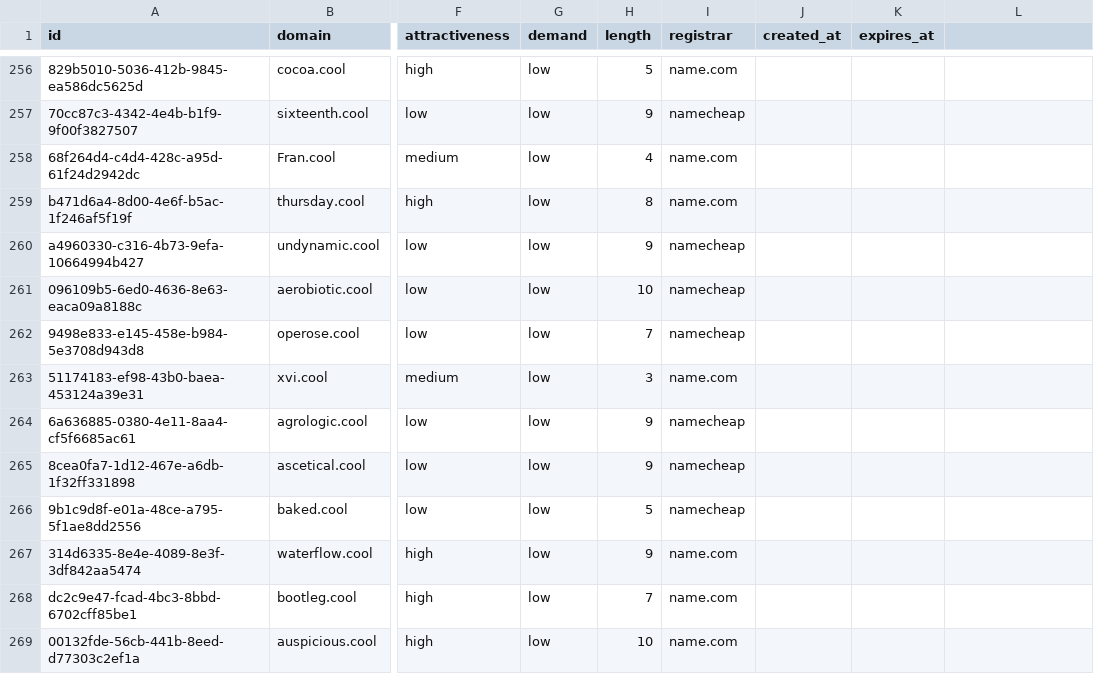
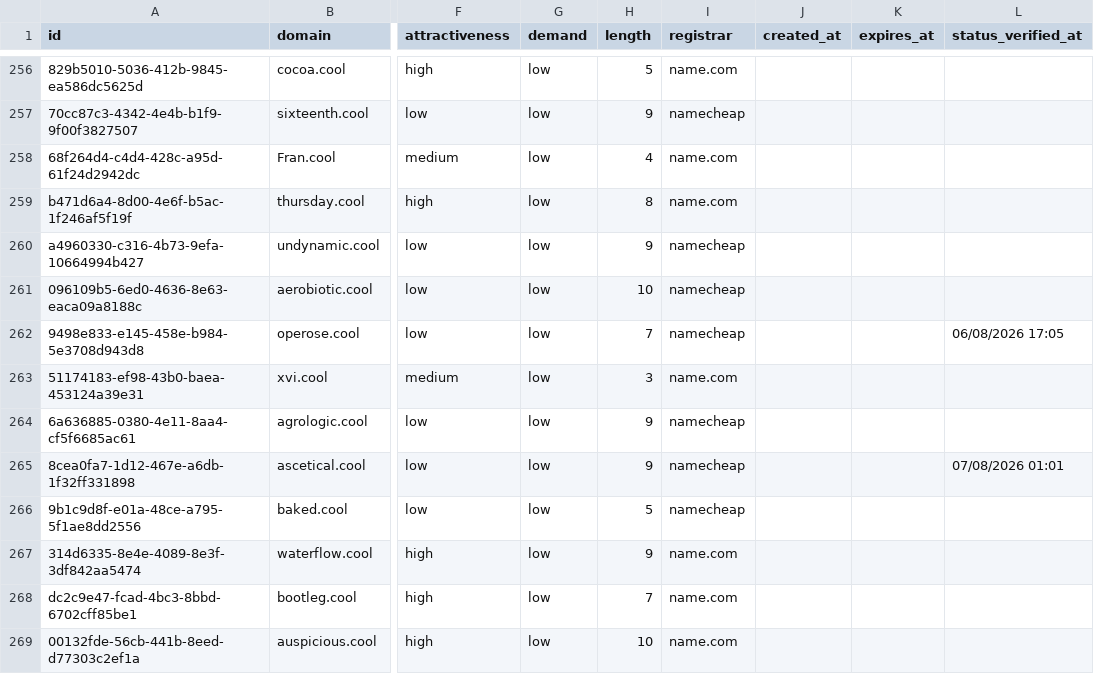
Before and after one commit to UniqueDomains/cool-oneword-domains, a CSV file: cool.csv, drawn as a sheet; only a part is shown, gaps mark what is left out; the diff covers the shown part only; the diff names each change by its address in the sheet, - before the commit and + after, or states it on an @@ line.

```diff
--- a/cool.csv
+++ b/cool.csv
-L1: (empty)
+L1: status_verified_at
-L262 (status_verified_at): (empty)
+L262 (status_verified_at): 06/08/2026 17:05
-L265 (status_verified_at): (empty)
+L265 (status_verified_at): 07/08/2026 01:01
```
Also changed, not shown: 123 edited cells elsewhere in this file, 6 other files.
